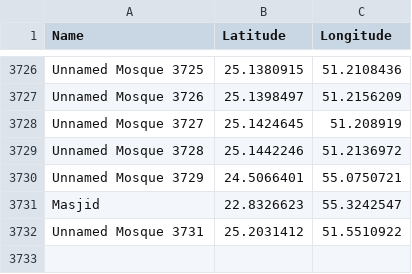
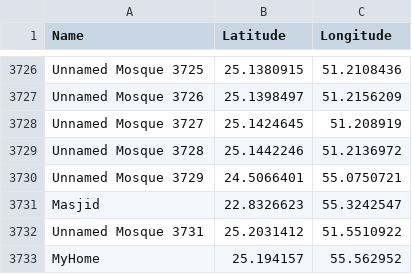
Before and after one commit to Astrobubu/MasjidSilencerApp, a CSV file: uae_mosques.csv, drawn as a sheet; only a part is shown, gaps mark what is left out.

Commit message:
Update uae_mosques.csv

```diff
--- a/uae_mosques.csv
+++ b/uae_mosques.csv
@@ -3732 +3732,2 @@ Masjid,22.8326623,55.3242547
 Unnamed Mosque 3731,25.2031412,51.5510922
+MyHome, 25.194157, 55.562952
```
